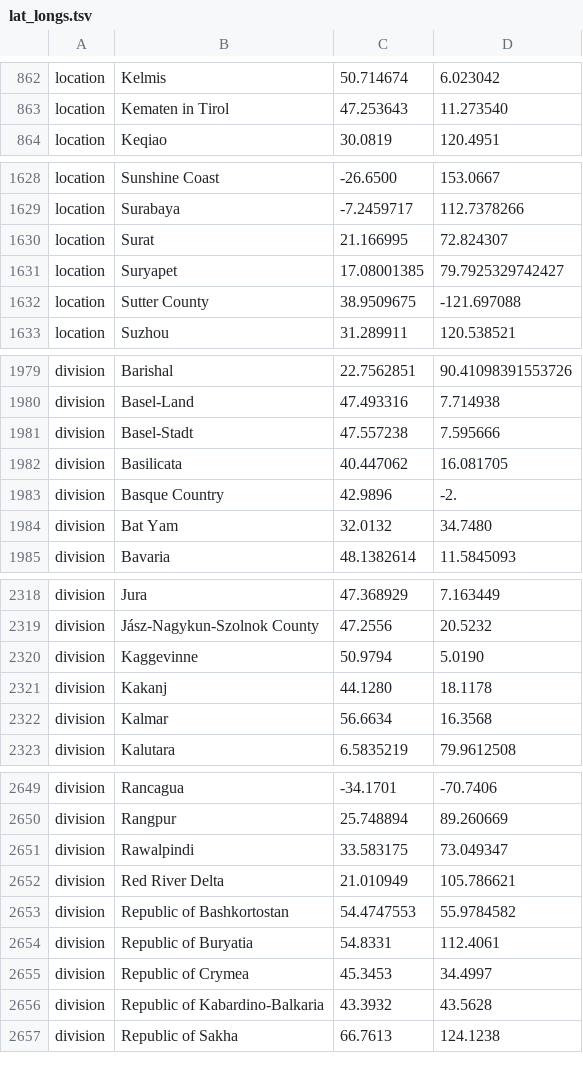
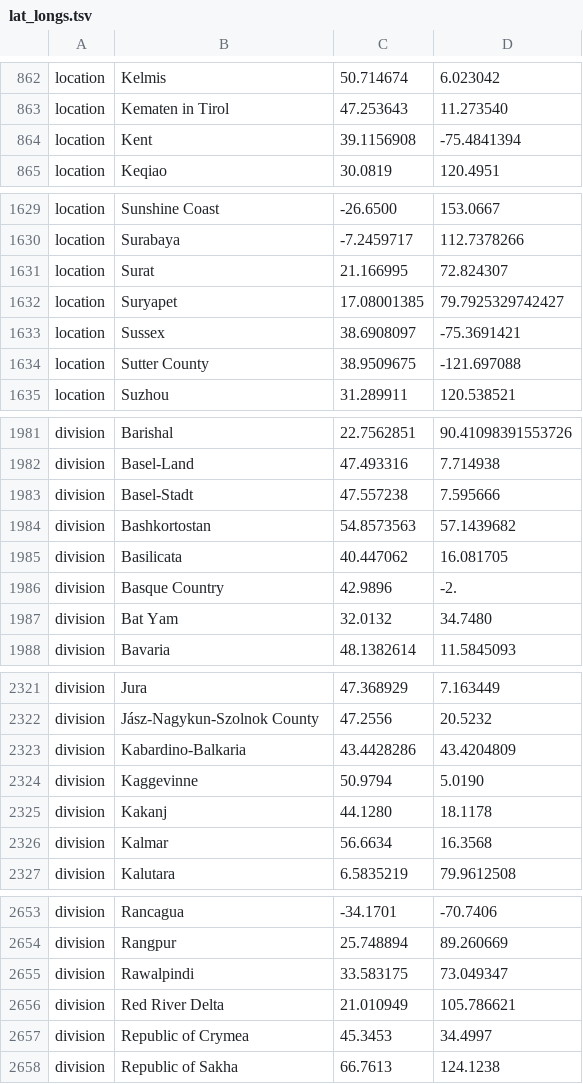
Before and after one commit to biocyberman/ncov, a TSV file: defaults/lat_longs.tsv, drawn as a sheet; only a part is shown, gaps mark what is left out; removed rows and columns are numbered as before the commit, all else as after; the diff covers the shown part only; the diff names each change by its address in the sheet, - before the commit and + after, or states it on an @@ line.

```diff
--- a/defaults/lat_longs.tsv
+++ b/defaults/lat_longs.tsv
+row 864: location | Kent | 39.1156908 | -75.4841394
+row 1633: location | Sussex | 38.6908097 | -75.3691421
+row 1984: division | Bashkortostan | 54.8573563 | 57.1439682
+row 2323: division | Kabardino-Balkaria | 43.4428286 | 43.4204809
-row 2653: division | Republic of Bashkortostan | 54.4747553 | 55.9784582
-row 2654: division | Republic of Buryatia | 54.8331 | 112.4061
-row 2656: division | Republic of Kabardino-Balkaria | 43.3932 | 43.5628
```
Also changed, not shown: 21 edited cells elsewhere in this file, defaults/color_ordering.tsv, scripts/developer_scripts/color_ordering.tsv, 1 other file.
